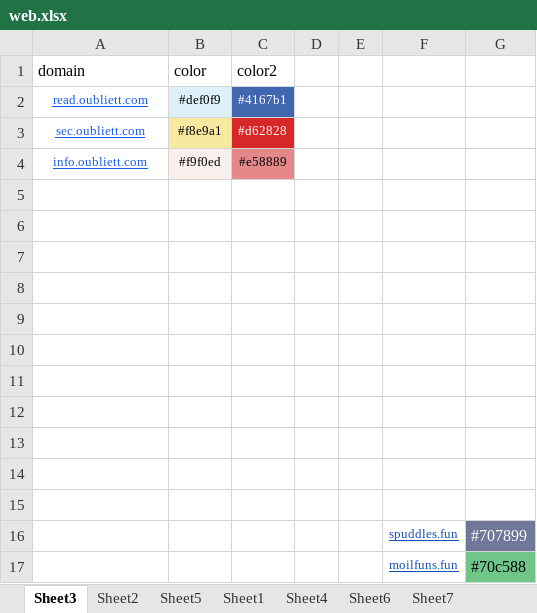
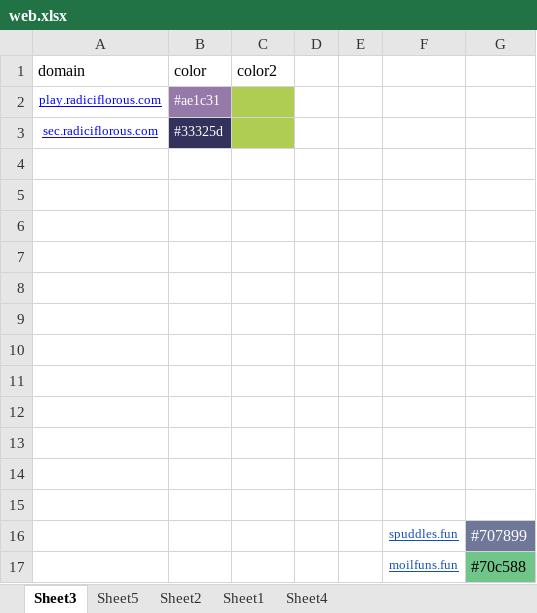
Before and after one commit to nowmobi/projectInfo, an Excel workbook: new-info44/web.xlsx, sheet Sheet3, drawn as a sheet; values as stored, in another font and other column widths than the file's, no borders; removed rows and columns are numbered as before the commit, all else as after; the diff names each change by its address in the sheet, - before the commit and + after, or states it on an @@ line.

Commit message:
info44 update

```diff
--- a/new-info44/web.xlsx (sheet Sheet3)
+++ b/new-info44/web.xlsx (sheet Sheet3)
-sheet tab: Sheet6
-sheet tab: Sheet7
@@ sheet tab order changed: Sheet3 | Sheet5 | Sheet2 | Sheet1 | Sheet4 @@
-row 2: read.oubliett.com | #def0f9 | #4167b1
-row 3: sec.oubliett.com | #f8e9a1 | #d62828
+row 2: play.radiciflorous.com | #ae1c31
+row 3: sec.radiciflorous.com | #33325d
-row 4: info.oubliett.com | #f9f0ed | #e58889
+row 4: (empty)
-B4 fill: #F9F0ED
+B4 fill: none
-C4 fill: #E58889
+C4 fill: none
```
Also changed, not shown: sheet Sheet5, sheet Sheet2, 42 other files.
